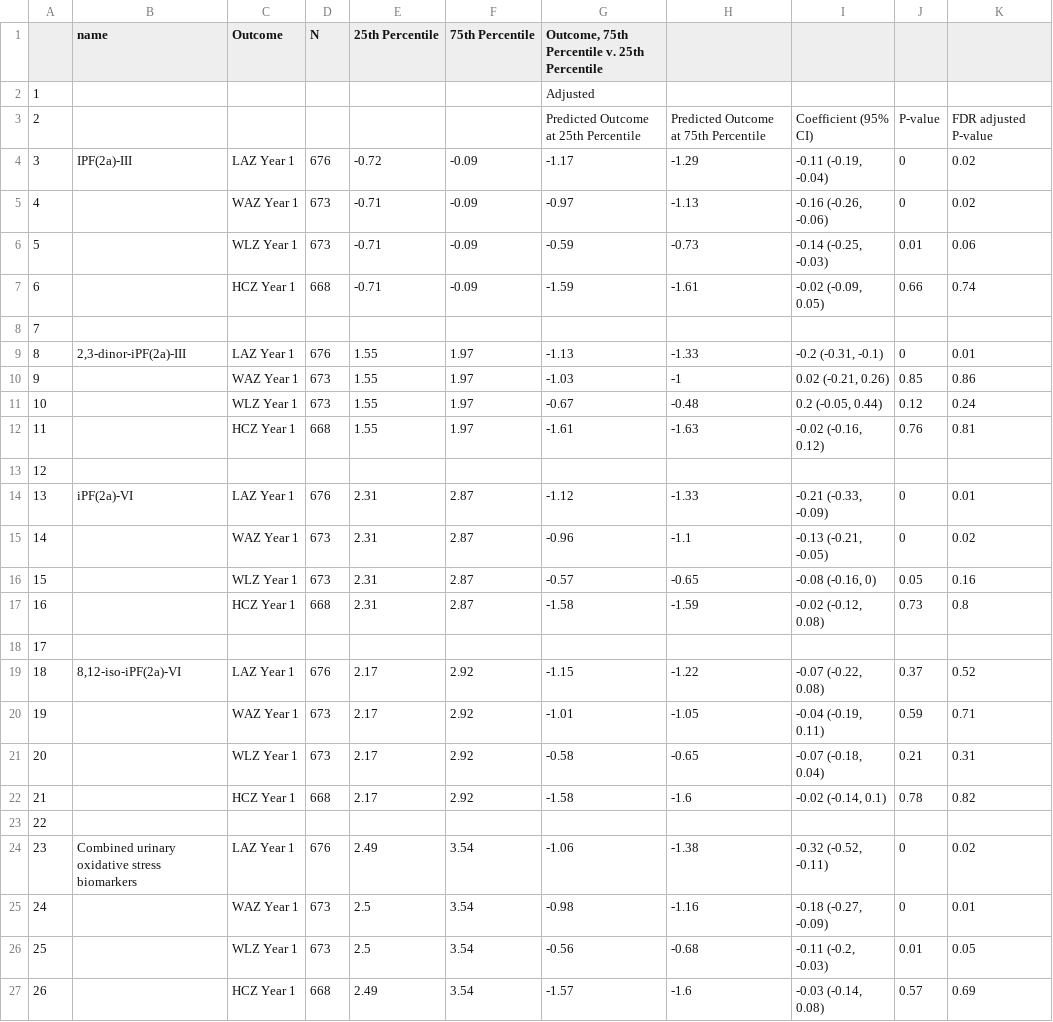
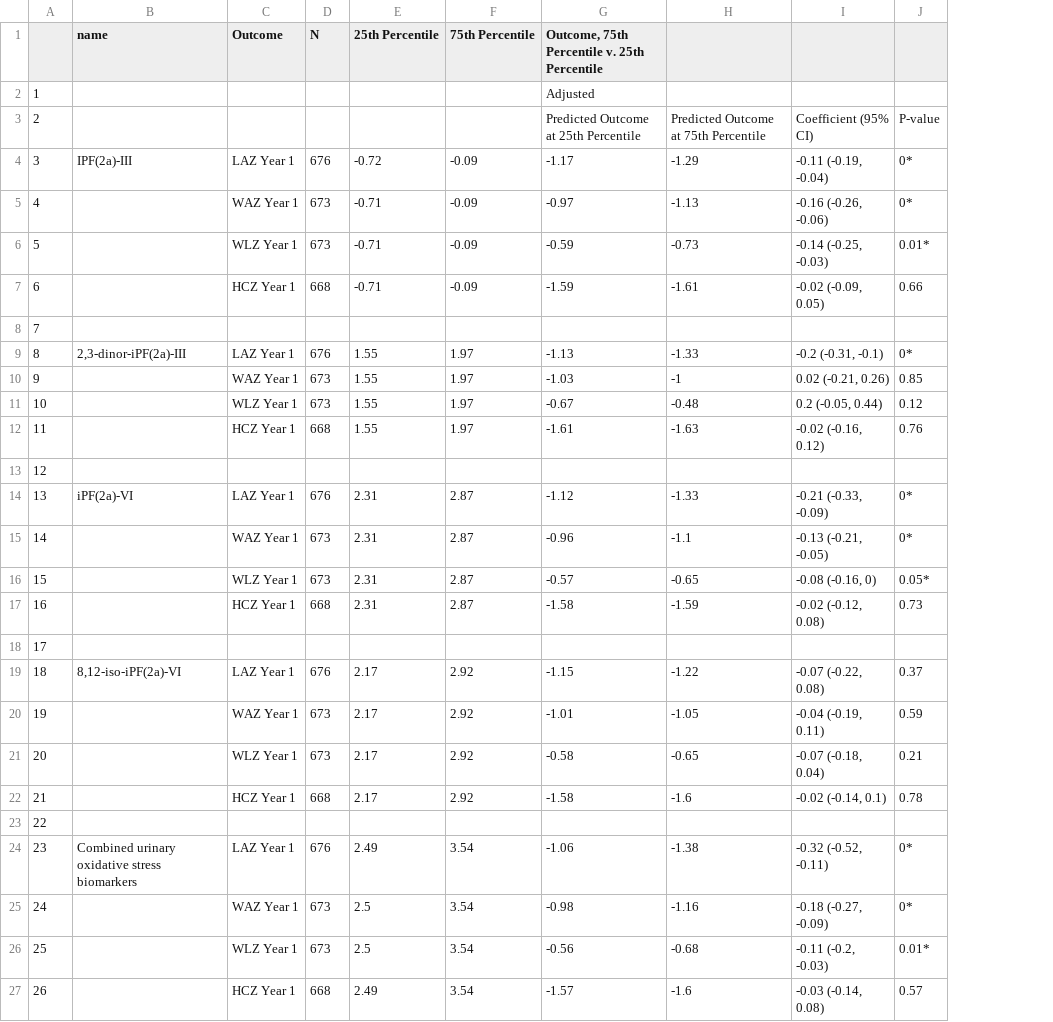
Before and after one commit to washb-eed-substudies/stress-growth, a CSV file: tables/main/stress-growth-table2.csv, drawn as a sheet; the diff names each change by its address in the sheet, - before the commit and + after, or states it on an @@ line.

```diff
--- a/tables/main/stress-growth-table2.csv
+++ b/tables/main/stress-growth-table2.csv
-column K, rows 3-27: FDR adjusted P-value | 0.02 | 0.02 | 0.06 | 0.74 |  | 0.01 | 0.86 | 0.24 | 0.81 |  | 0.01 | 0.02 | 0.16 | 0.8 |  | 0.52 | 0.71 | 0.31 | 0.82 |  | 0.02 | 0.01 | 0.05 | 0.69
-J4:J5: 0
+J4:J5: 0*
-J6: 0.01
+J6: 0.01*
-J9: 0
+J9: 0*
-J14:J15: 0
+J14:J15: 0*
-J16: 0.05
+J16: 0.05*
-J24:J25: 0
+J24:J25: 0*
-J26: 0.01
+J26: 0.01*
```
Also changed, not shown: tables/main/stress-growth-table3.csv, tables/main/stress-growth-table4.csv, 6 other files.
